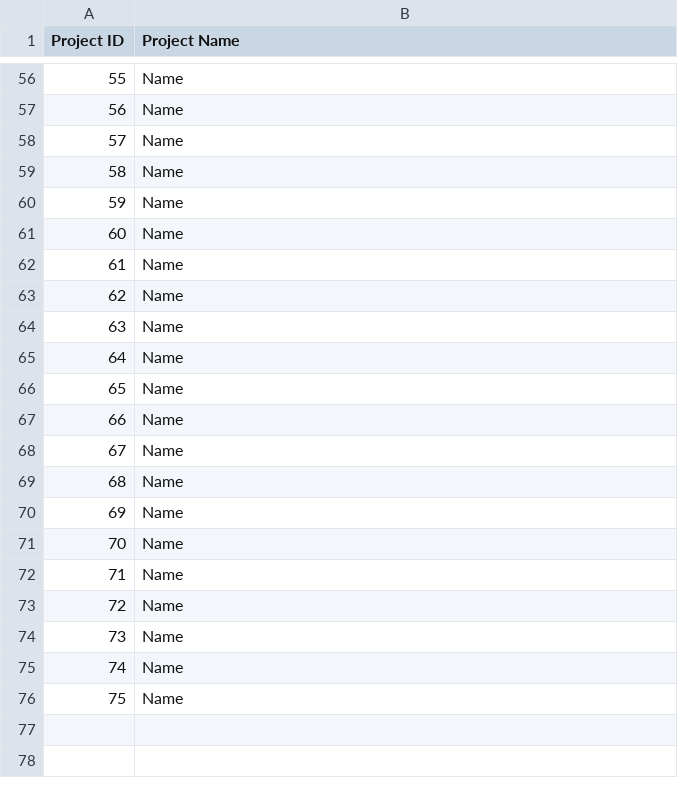
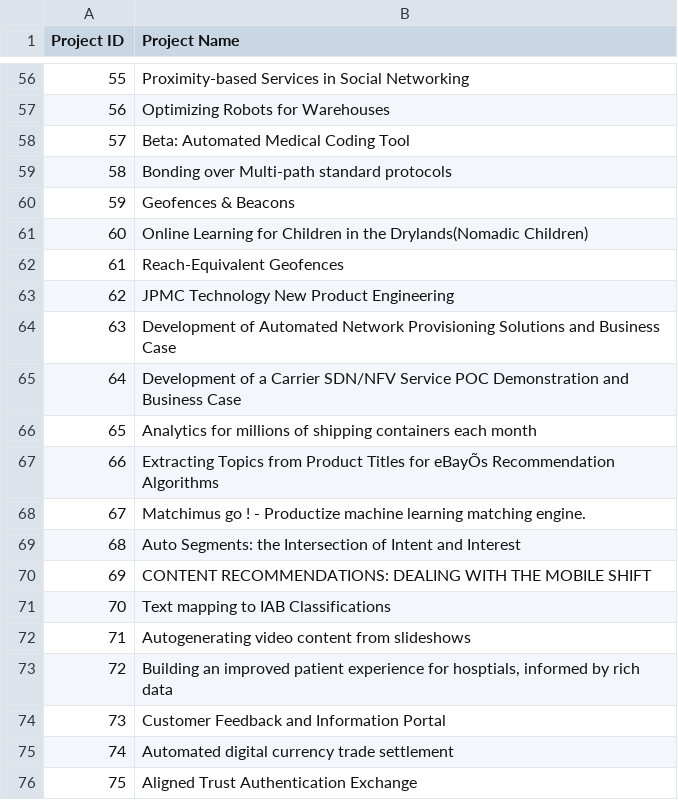
Before and after one commit to cornelltech/company-projects-matcher, a CSV file: matcher/src/classes/project_ids_and_names.csv, drawn as a sheet; only a part is shown, gaps mark what is left out; the diff covers the shown part only; the diff names each change by its address in the sheet, - before the commit and + after, or states it on an @@ line.

Commit message:
Used 75 real project names for project names.

```diff
--- a/matcher/src/classes/project_ids_and_names.csv
+++ b/matcher/src/classes/project_ids_and_names.csv
-B56 (Project Name): Name
+B56 (Project Name): Proximity-based Services in Social Networking
-B57 (Project Name): Name
+B57 (Project Name): Optimizing Robots for Warehouses
-B58 (Project Name): Name
+B58 (Project Name): Beta: Automated Medical Coding Tool
-B59 (Project Name): Name
+B59 (Project Name): Bonding over Multi-path standard protocols
-B60 (Project Name): Name
+B60 (Project Name): Geofences & Beacons
-B61 (Project Name): Name
+B61 (Project Name): Online Learning for Children in the Drylands(Nomadic Children)
-B62 (Project Name): Name
+B62 (Project Name): Reach-Equivalent Geofences
-B63 (Project Name): Name
+B63 (Project Name): JPMC Technology New Product Engineering
-B64 (Project Name): Name
+B64 (Project Name): Development of Automated Network Provisioning Solutions and Business Case
-B65 (Project Name): Name
+B65 (Project Name): Development of a Carrier SDN/NFV Service POC Demonstration and Business Case
-B66 (Project Name): Name
+B66 (Project Name): Analytics for millions of shipping containers each month
-B67 (Project Name): Name
+B67 (Project Name): Extracting Topics from Product Titles for eBayÕs Recommendation Algorithms
-B68 (Project Name): Name
+B68 (Project Name): Matchimus go ! - Productize machine learning matching engine.
-B69 (Project Name): Name
+B69 (Project Name): Auto Segments: the Intersection of Intent and Interest
-B70 (Project Name): Name
+B70 (Project Name): CONTENT RECOMMENDATIONS: DEALING WITH THE MOBILE SHIFT
-B71 (Project Name): Name
+B71 (Project Name): Text mapping to IAB Classifications
-B72 (Project Name): Name
+B72 (Project Name): Autogenerating video content from slideshows
-B73 (Project Name): Name
+B73 (Project Name): Building an improved patient experience for hosptials, informed by rich data
-B74 (Project Name): Name
+B74 (Project Name): Customer Feedback and Information Portal
-B75 (Project Name): Name
+B75 (Project Name): Automated digital currency trade settlement
-B76 (Project Name): Name
+B76 (Project Name): Aligned Trust Authentication Exchange
```
Also changed, not shown: 54 edited cells elsewhere in this file.
